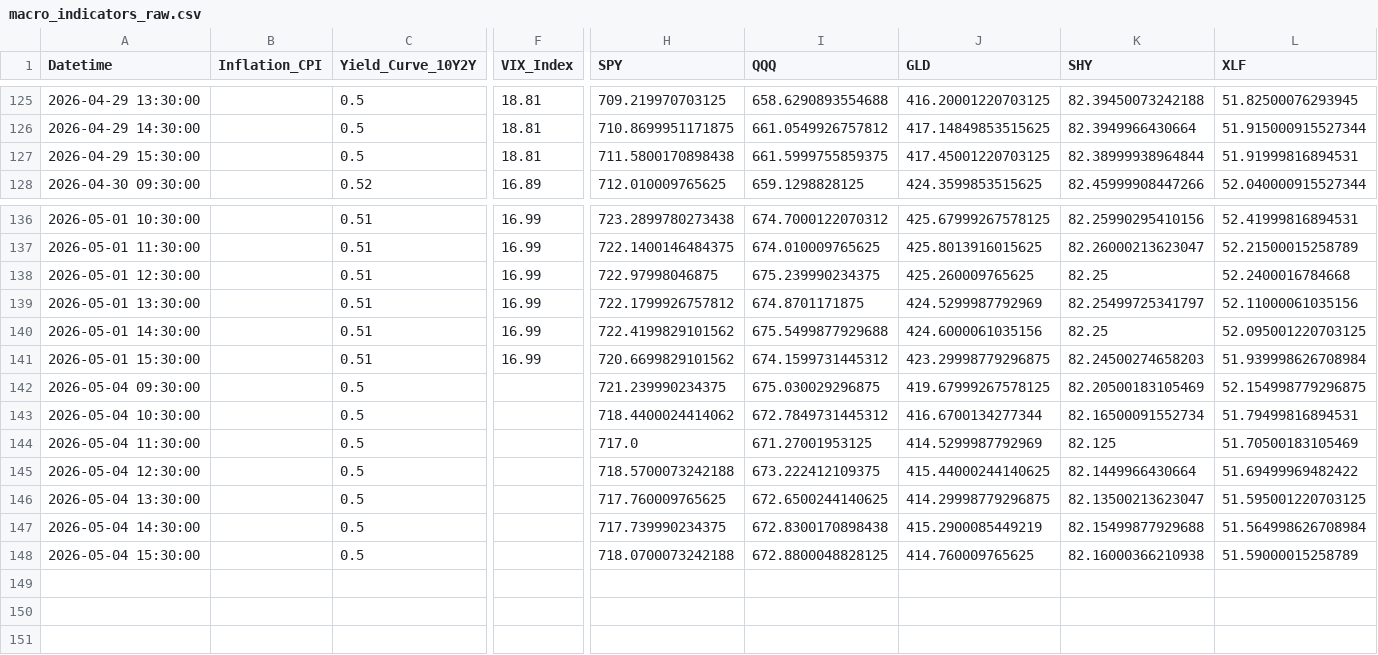
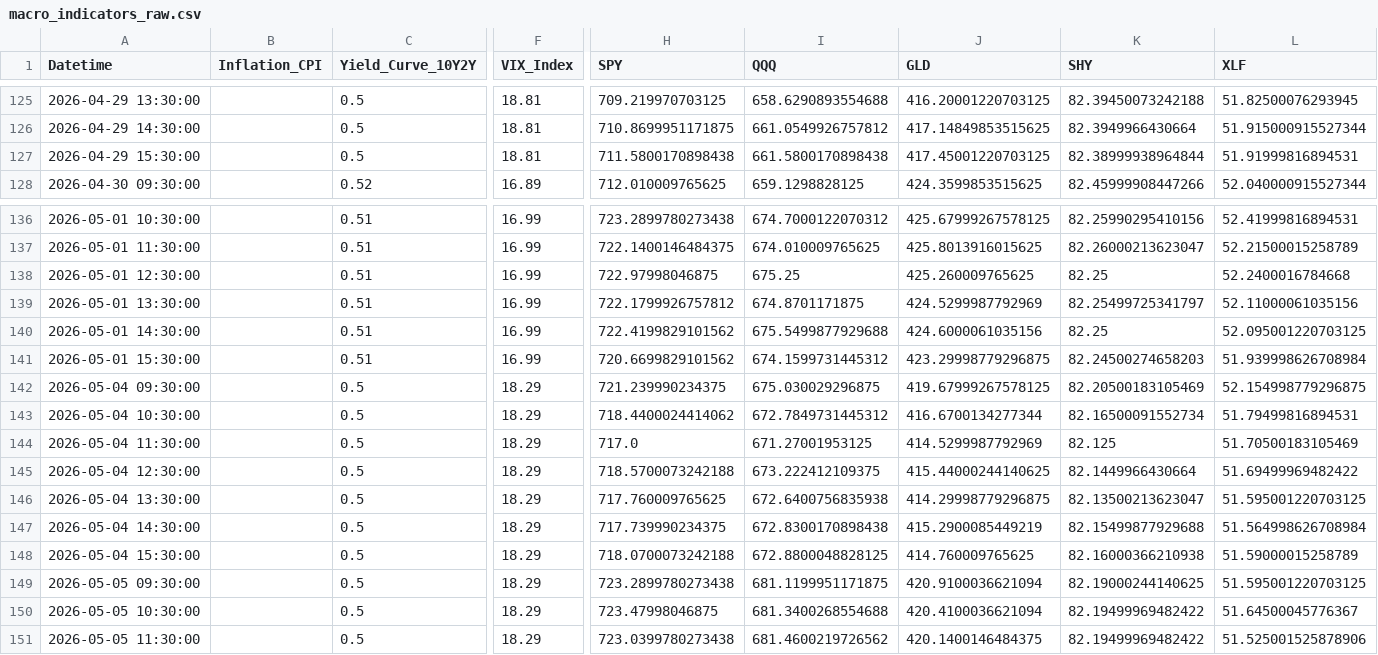
Before and after one commit to Abigail6on/MacroSentinel, a CSV file: data/raw/macro_indicators_raw.csv, drawn as a sheet; only a part is shown, gaps mark what is left out; rows hold the shown columns only; the diff names each change by its address in the sheet, - before the commit and + after, or states it on an @@ line.

```diff
--- a/data/raw/macro_indicators_raw.csv
+++ b/data/raw/macro_indicators_raw.csv
-I127 (QQQ): 661.5999755859375
+I127 (QQQ): 661.5800170898438
-I138 (QQQ): 675.239990234375
+I138 (QQQ): 675.25
-F142:F148 (VIX_Index): (empty)
+F142:F148 (VIX_Index): 18.29
-I146 (QQQ): 672.6500244140625
+I146 (QQQ): 672.6400756835938
+row 149: 2026-05-05 09:30:00 |  | 0.5 | 18.29 | 723.2899780273438 | 681.1199951171875 | 420.9100036621094 | 82.19000244140625 | 51.595001220703125
+row 150: 2026-05-05 10:30:00 |  | 0.5 | 18.29 | 723.47998046875 | 681.3400268554688 | 420.4100036621094 | 82.19499969482422 | 51.64500045776367
+row 151: 2026-05-05 11:30:00 |  | 0.5 | 18.29 | 723.0399780273438 | 681.4600219726562 | 420.1400146484375 | 82.19499969482422 | 51.525001525878906
```
Also changed, not shown: data/processed/backtest_results.csv, data/processed/live_prices.csv, 6 other files.
